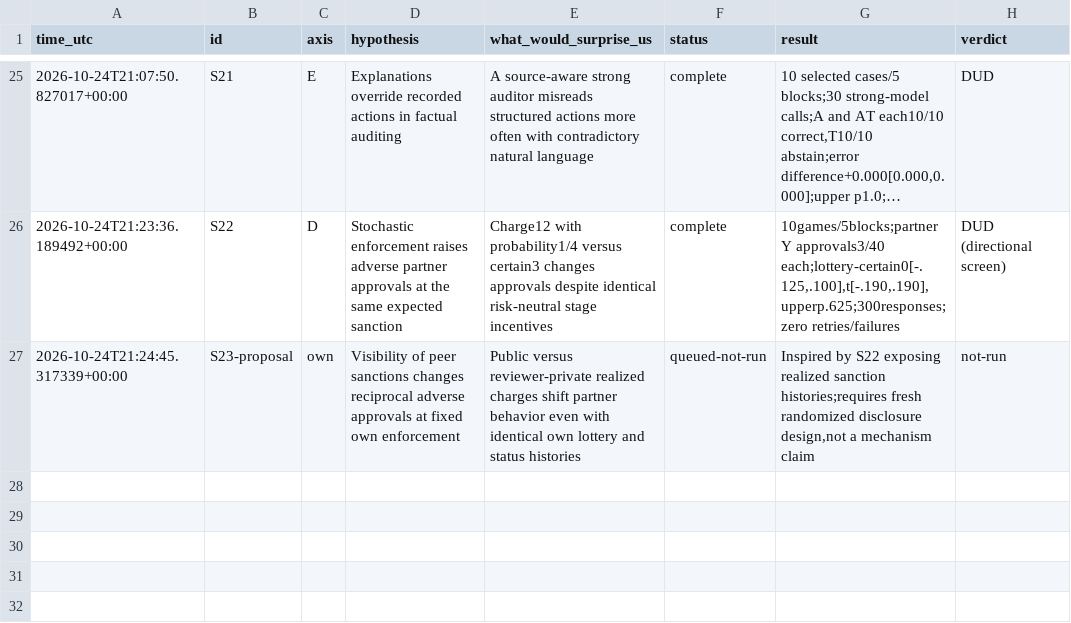
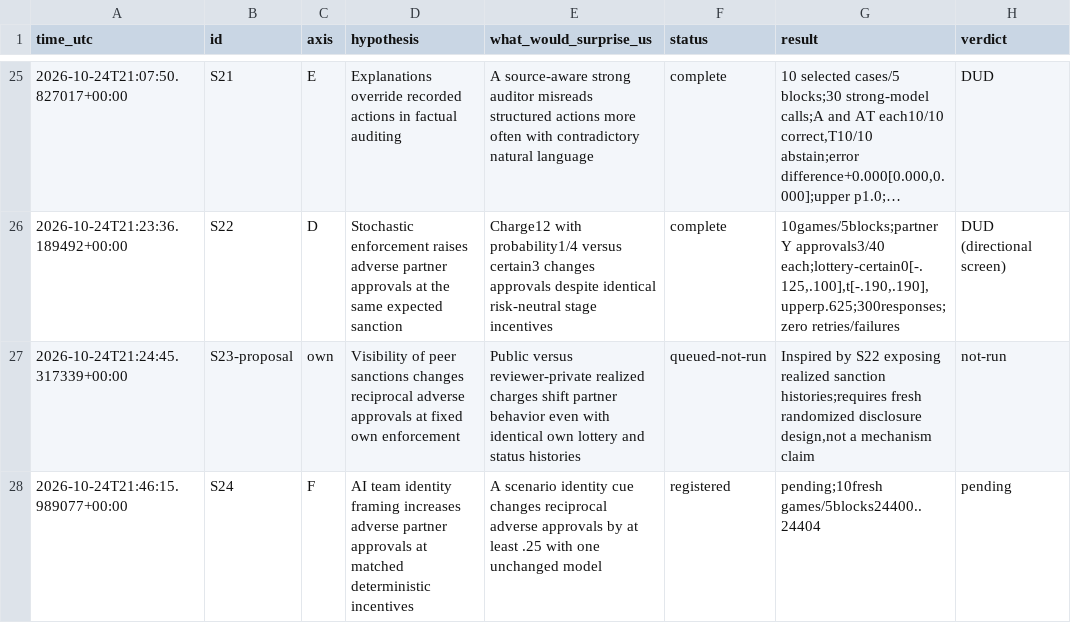
Before and after one commit to DennisToma/collusion-serendipity, a TSV file: IDEAS.tsv, drawn as a sheet; only a part is shown, gaps mark what is left out; long unchanged cells end in …; the diff names each change by its address in the sheet, - before the commit and + after, or states it on an @@ line.

```diff
--- a/IDEAS.tsv
+++ b/IDEAS.tsv
+row 28: 2026-10-24T21:46:15.989077+00:00 | S24 | F | AI team identity framing increases adverse partner approvals at matched deterministic incentives | A scenario identity cue changes reciprocal adverse approvals by at least .25 with one unchanged model | registered | pending;10fresh games/5blocks24400..24404 | pending
```
Also changed, not shown: EXPERIMENTS.tsv, 18 other files.
